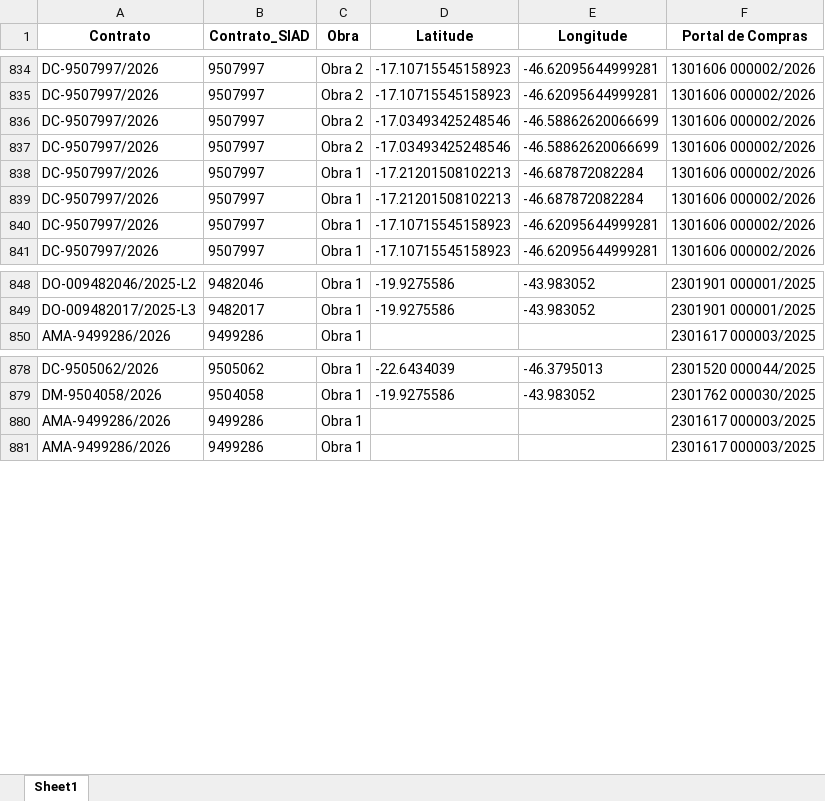
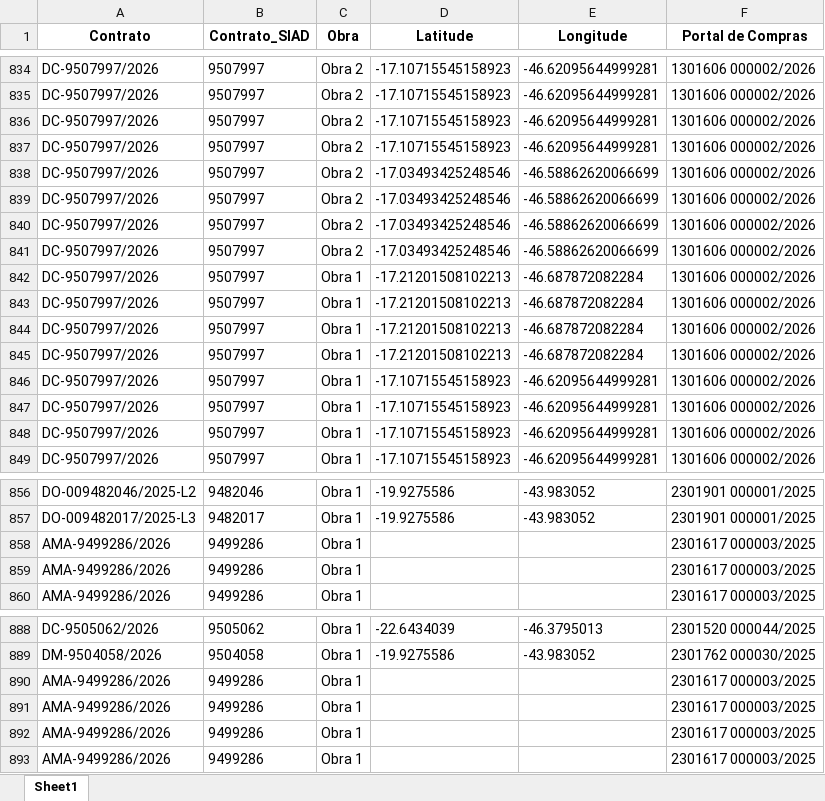
Before and after one commit to transparencia-mg/obras, an Excel workbook: upload/coordenadas.xlsx, sheet Sheet1, drawn as a sheet; only a part is shown, gaps mark what is left out; values as stored, in another font and other column widths than the file's, no borders; the diff names each change by its address in the sheet, - before the commit and + after, or states it on an @@ line.

```diff
--- a/upload/coordenadas.xlsx (sheet Sheet1)
+++ b/upload/coordenadas.xlsx (sheet Sheet1)
+row 836: DC-9507997/2026 | 9507997 | Obra 2 | -17.10715545158923 | -46.62095644999281 | 1301606 000002/2026
+row 837: DC-9507997/2026 | 9507997 | Obra 2 | -17.10715545158923 | -46.62095644999281 | 1301606 000002/2026
+row 838: DC-9507997/2026 | 9507997 | Obra 2 | -17.03493425248546 | -46.58862620066699 | 1301606 000002/2026
+row 839: DC-9507997/2026 | 9507997 | Obra 2 | -17.03493425248546 | -46.58862620066699 | 1301606 000002/2026
+row 844: DC-9507997/2026 | 9507997 | Obra 1 | -17.21201508102213 | -46.687872082284 | 1301606 000002/2026
+row 845: DC-9507997/2026 | 9507997 | Obra 1 | -17.21201508102213 | -46.687872082284 | 1301606 000002/2026
+row 846: DC-9507997/2026 | 9507997 | Obra 1 | -17.10715545158923 | -46.62095644999281 | 1301606 000002/2026
+row 847: DC-9507997/2026 | 9507997 | Obra 1 | -17.10715545158923 | -46.62095644999281 | 1301606 000002/2026
+row 858: AMA-9499286/2026 | 9499286 | Obra 1 |  |  | 2301617 000003/2025
+row 859: AMA-9499286/2026 | 9499286 | Obra 1 |  |  | 2301617 000003/2025
+row 890: AMA-9499286/2026 | 9499286 | Obra 1 |  |  | 2301617 000003/2025
+row 891: AMA-9499286/2026 | 9499286 | Obra 1 |  |  | 2301617 000003/2025
```
Also changed, not shown: upload/contratos.xlsx, upload/fiscais.xlsx, 6 other files.
